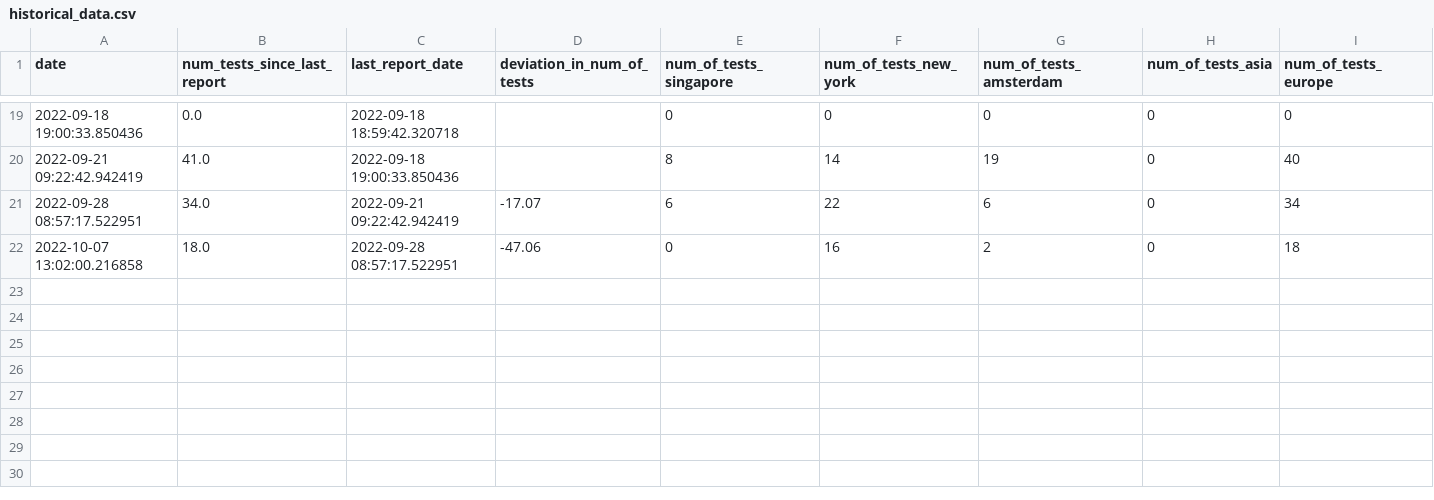
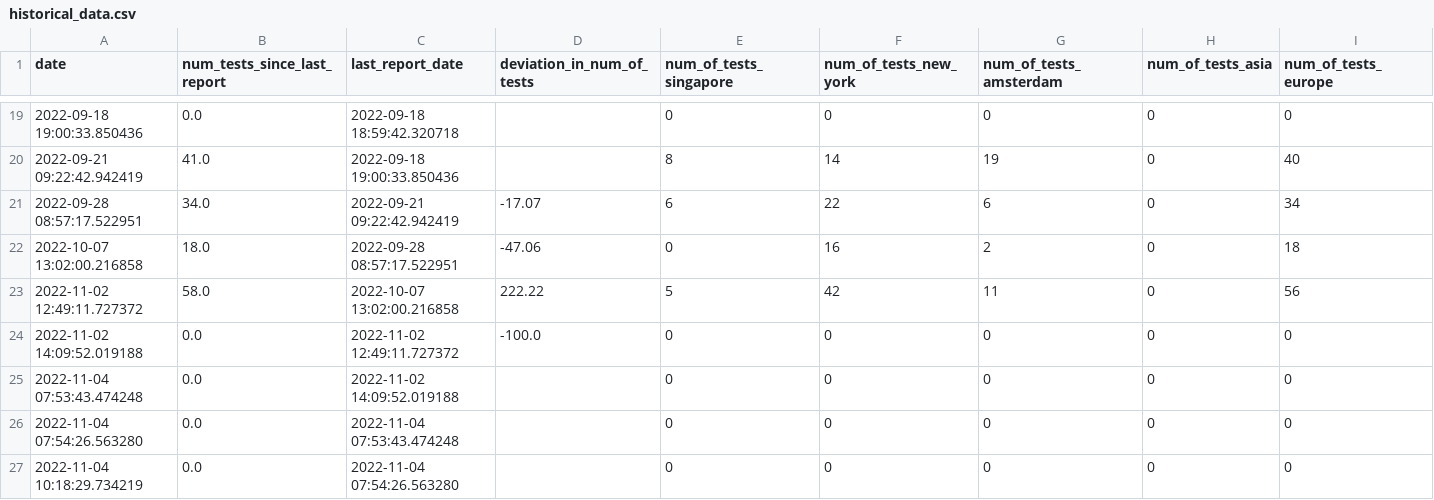
Before and after one commit to steinwurf/steintest, a CSV file: reporting/historical_data/historical_data.csv, drawn as a sheet; only a part is shown, gaps mark what is left out; rows hold the shown columns only; the diff names each change by its address in the sheet, - before the commit and + after, or states it on an @@ line.

Commit message:
reviewd the reportingtool

```diff
--- a/reporting/historical_data/historical_data.csv
+++ b/reporting/historical_data/historical_data.csv
+row 23: 2022-11-02 12:49:11.727372 | 58.0 | 2022-10-07 13:02:00.216858 | 222.22 | 5 | 42 | 11 | 0 | 56
+row 24: 2022-11-02 14:09:52.019188 | 0.0 | 2022-11-02 12:49:11.727372 | -100.0 | 0 | 0 | 0 | 0 | 0
+row 25: 2022-11-04 07:53:43.474248 | 0.0 | 2022-11-02 14:09:52.019188 |  | 0 | 0 | 0 | 0 | 0
+row 26: 2022-11-04 07:54:26.563280 | 0.0 | 2022-11-04 07:53:43.474248 |  | 0 | 0 | 0 | 0 | 0
+row 27: 2022-11-04 10:18:29.734219 | 0.0 | 2022-11-04 07:54:26.563280 |  | 0 | 0 | 0 | 0 | 0
```
Also changed, not shown: 37 other files.
